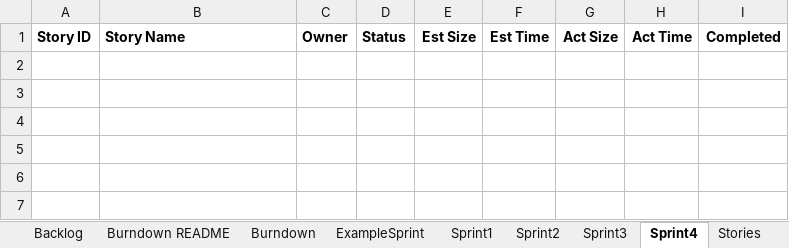
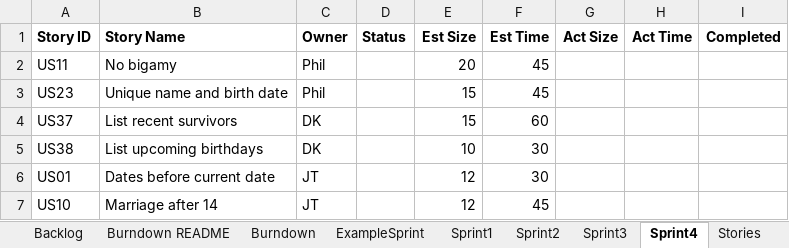
Before and after one commit to DavidKim15/CS555, an Excel workbook: TeamDavidJordanPhilReport.xlsx, sheet Sprint4, drawn as a sheet; values as stored, in another font and other column widths than the file's, no borders; charts and pictures not drawn; the diff names each change by its address in the sheet, - before the commit and + after, or states it on an @@ line.

Commit message:
David sprint

```diff
--- a/TeamDavidJordanPhilReport.xlsx (sheet Sprint4)
+++ b/TeamDavidJordanPhilReport.xlsx (sheet Sprint4)
+row 2: US11 | No bigamy | Phil |  | 20 | 45
+row 3: US23 | Unique name and birth date | Phil |  | 15 | 45
+row 4: US37 | List recent survivors | DK |  | 15 | 60
+row 5: US38 | List upcoming birthdays | DK |  | 10 | 30
+row 6: US01 | Dates before current date | JT |  | 12 | 30
+row 7: US10 | Marriage after 14 | JT |  | 12 | 45
```
Also changed, not shown: sheet Sprint3, sheet Backlog, sheet Burndown, charts or pictures, 7 other files.
